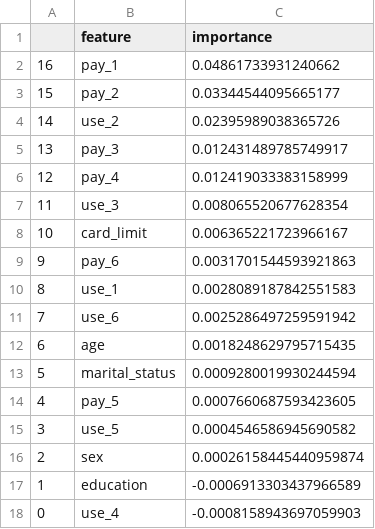
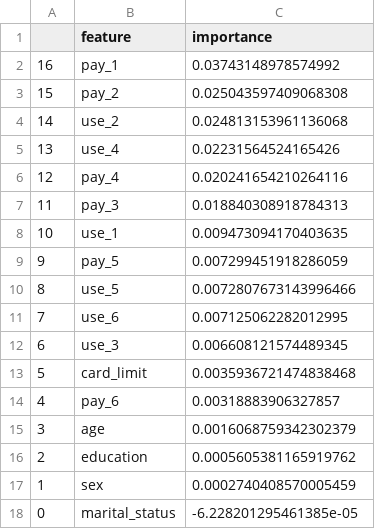
Before and after one commit to sklim84/lec-machine-learning, a CSV file: term_project/results/feature_importance_XGBClassifier.csv, drawn as a sheet.

```diff
--- a/term_project/results/feature_importance_XGBClassifier.csv
+++ b/term_project/results/feature_importance_XGBClassifier.csv
@@ -1,18 +1,18 @@
 ,feature,importance
-16,pay_1,0.04861733931240662
-15,pay_2,0.03344544095665177
-14,use_2,0.02395989038365726
-13,pay_3,0.012431489785749917
-12,pay_4,0.012419033383158999
-11,use_3,0.008065520677628354
-10,card_limit,0.006365221723966167
-9,pay_6,0.0031701544593921863
-8,use_1,0.0028089187842551583
-7,use_6,0.0025286497259591942
-6,age,0.0018248629795715435
-5,marital_status,0.0009280019930244594
-4,pay_5,0.0007660687593423605
-3,use_5,0.0004546586945690582
-2,sex,0.00026158445440959874
-1,education,-0.0006913303437966589
-0,use_4,-0.0008158943697059903
+16,pay_1,0.03743148978574992
+15,pay_2,0.025043597409068308
+14,use_2,0.024813153961136068
+13,use_4,0.02231564524165426
+12,pay_4,0.020241654210264116
+11,pay_3,0.018840308918784313
+10,use_1,0.009473094170403635
+9,pay_5,0.007299451918286059
+8,use_5,0.0072807673143996466
+7,use_6,0.007125062282012995
+6,use_3,0.006608121574489345
+5,card_limit,0.0035936721474838468
+4,pay_6,0.00318883906327857
+3,age,0.0016068759342302379
+2,education,0.0005605381165919762
+1,sex,0.0002740408570005459
+0,marital_status,-6.228201295461385e-05
```
Also changed, not shown: term_project/results/feature_importance_CatBoostClassifier.csv, 5 other files.
